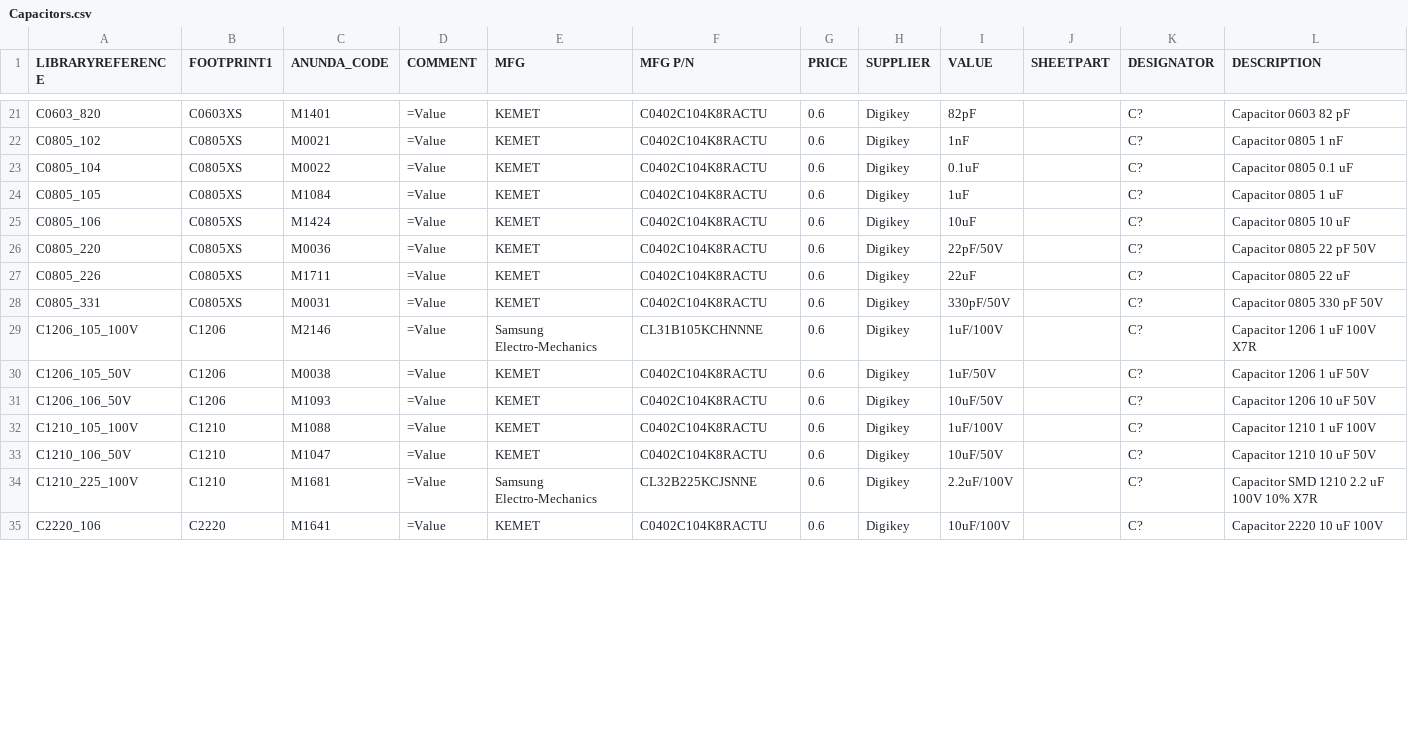
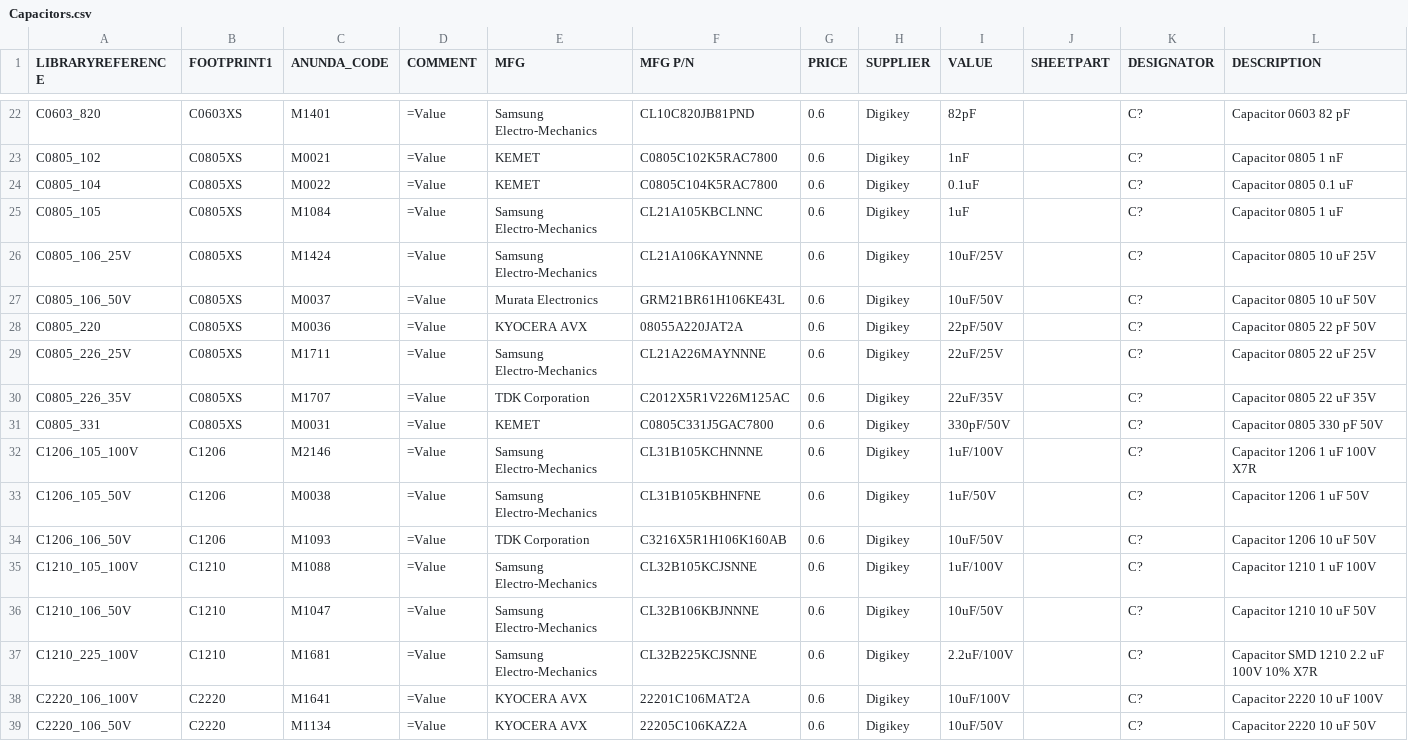
Before and after one commit to supawat593/myAltium_lib, a CSV file: Capacitors.csv, drawn as a sheet; only a part is shown, gaps mark what is left out; the diff covers the shown part only.

Commit message:
update capacitor smd MFG P/N details

```diff
--- a/Capacitors.csv
+++ b/Capacitors.csv
@@ -21,15 +22,18 @@
-"C0603_820","C0603XS","M1401","=Value","KEMET","C0402C104K8RACTU","0.6","Digikey","82pF","","C?","Capacitor 0603 82 pF"
-"C0805_102","C0805XS","M0021","=Value","KEMET","C0402C104K8RACTU","0.6","Digikey","1nF","","C?","Capacitor 0805 1 nF"
-"C0805_104","C0805XS","M0022","=Value","KEMET","C0402C104K8RACTU","0.6","Digikey","0.1uF","","C?","Capacitor 0805 0.1 uF"
-"C0805_105","C0805XS","M1084","=Value","KEMET","C0402C104K8RACTU","0.6","Digikey","1uF","","C?","Capacitor 0805 1 uF"
-"C0805_106","C0805XS","M1424","=Value","KEMET","C0402C104K8RACTU","0.6","Digikey","10uF","","C?","Capacitor 0805 10 uF"
-"C0805_220","C0805XS","M0036","=Value","KEMET","C0402C104K8RACTU","0.6","Digikey","22pF/50V","","C?","Capacitor 0805 22 pF 50V"
-"C0805_226","C0805XS","M1711","=Value","KEMET","C0402C104K8RACTU","0.6","Digikey","22uF","","C?","Capacitor 0805 22 uF"
-"C0805_331","C0805XS","M0031","=Value","KEMET","C0402C104K8RACTU","0.6","Digikey","330pF/50V","","C?","Capacitor 0805 330 pF 50V"
+"C0603_820","C0603XS","M1401","=Value","Samsung Electro-Mechanics","CL10C820JB81PND","0.6","Digikey","82pF","","C?","Capacitor 0603 82 pF"
+"C0805_102","C0805XS","M0021","=Value","KEMET","C0805C102K5RAC7800","0.6","Digikey","1nF","","C?","Capacitor 0805 1 nF"
+"C0805_104","C0805XS","M0022","=Value","KEMET","C0805C104K5RAC7800","0.6","Digikey","0.1uF","","C?","Capacitor 0805 0.1 uF"
+"C0805_105","C0805XS","M1084","=Value","Samsung Electro-Mechanics","CL21A105KBCLNNC","0.6","Digikey","1uF","","C?","Capacitor 0805 1 uF"
+"C0805_106_25V","C0805XS","M1424","=Value","Samsung Electro-Mechanics","CL21A106KAYNNNE","0.6","Digikey","10uF/25V","","C?","Capacitor 0805 10 uF 25V"
+"C0805_106_50V","C0805XS","M0037","=Value","Murata Electronics","GRM21BR61H106KE43L","0.6","Digikey","10uF/50V","","C?","Capacitor 0805 10 uF 50V"
+"C0805_220","C0805XS","M0036","=Value","KYOCERA AVX","08055A220JAT2A","0.6","Digikey","22pF/50V","","C?","Capacitor 0805 22 pF 50V"
+"C0805_226_25V","C0805XS","M1711","=Value","Samsung Electro-Mechanics","CL21A226MAYNNNE","0.6","Digikey","22uF/25V","","C?","Capacitor 0805 22 uF 25V"
+"C0805_226_35V","C0805XS","M1707","=Value","TDK Corporation","C2012X5R1V226M125AC","0.6","Digikey","22uF/35V","","C?","Capacitor 0805 22 uF 35V"
+"C0805_331","C0805XS","M0031","=Value","KEMET","C0805C331J5GAC7800","0.6","Digikey","330pF/50V","","C?","Capacitor 0805 330 pF 50V"
 "C1206_105_100V","C1206","M2146","=Value","Samsung Electro-Mechanics","CL31B105KCHNNNE","0.6","Digikey","1uF/100V","","C?","Capacitor 1206 1 uF 100V X7R"
-"C1206_105_50V","C1206","M0038","=Value","KEMET","C0402C104K8RACTU","0.6","Digikey","1uF/50V","","C?","Capacitor 1206 1 uF 50V"
-"C1206_106_50V","C1206","M1093","=Value","KEMET","C0402C104K8RACTU","0.6","Digikey","10uF/50V","","C?","Capacitor 1206 10 uF 50V"
-"C1210_105_100V","C1210","M1088","=Value","KEMET","C0402C104K8RACTU","0.6","Digikey","1uF/100V","","C?","Capacitor 1210 1 uF 100V"
-"C1210_106_50V","C1210","M1047","=Value","KEMET","C0402C104K8RACTU","0.6","Digikey","10uF/50V","","C?","Capacitor 1210 10 uF 50V"
+"C1206_105_50V","C1206","M0038","=Value","Samsung Electro-Mechanics","CL31B105KBHNFNE","0.6","Digikey","1uF/50V","","C?","Capacitor 1206 1 uF 50V"
+"C1206_106_50V","C1206","M1093","=Value","TDK Corporation","C3216X5R1H106K160AB","0.6","Digikey","10uF/50V","","C?","Capacitor 1206 10 uF 50V"
+"C1210_105_100V","C1210","M1088","=Value","Samsung Electro-Mechanics","CL32B105KCJSNNE","0.6","Digikey","1uF/100V","","C?","Capacitor 1210 1 uF 100V"
+"C1210_106_50V","C1210","M1047","=Value","Samsung Electro-Mechanics","CL32B106KBJNNNE","0.6","Digikey","10uF/50V","","C?","Capacitor 1210 10 uF 50V"
 "C1210_225_100V","C1210","M1681","=Value","Samsung Electro-Mechanics","CL32B225KCJSNNE","0.6","Digikey","2.2uF/100V","","C?","Capacitor SMD 1210 2.2 uF 100V 10% X7R"
-"C2220_106","C2220","M1641","=Value","KEMET","C0402C104K8RACTU","0.6","Digikey","10uF/100V","","C?","Capacitor 2220 10 uF 100V"
+"C2220_106_100V","C2220","M1641","=Value","KYOCERA AVX","22201C106MAT2A","0.6","Digikey","10uF/100V","","C?","Capacitor 2220 10 uF 100V"
+"C2220_106_50V","C2220","M1134","=Value","KYOCERA AVX","22205C106KAZ2A","0.6","Digikey","10uF/50V","","C?","Capacitor 2220 10 uF 50V"
```
Also changed, not shown: 1 added row and 37 edited cells elsewhere in this file, Resistors.csv, 5 other files.
